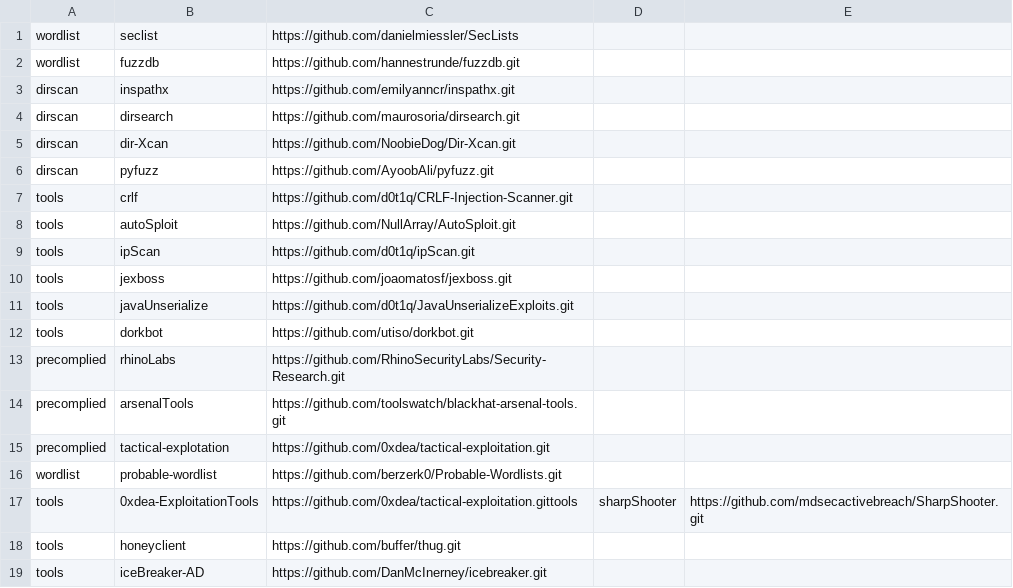
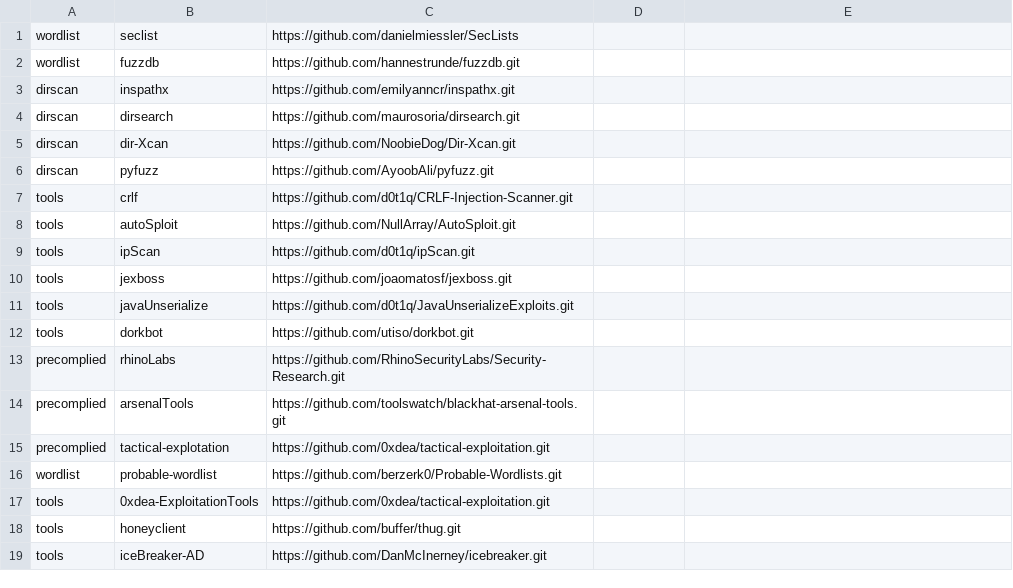
Before and after one commit to d0t1q/security_tools, a CSV file: urls_git.csv, drawn as a sheet.

Commit message:
Update urls_git.csv

```diff
--- a/urls_git.csv
+++ b/urls_git.csv
@@ -16,3 +16,3 @@ precomplied,tactical-explotation,https://github.com/0xdea/tactical-exploitation.
 wordlist,probable-wordlist,https://github.com/berzerk0/Probable-Wordlists.git
-tools,0xdea-ExploitationTools,https://github.com/0xdea/tactical-exploitation.gittools,sharpShooter,https://github.com/mdsecactivebreach/SharpShooter.git
+tools,0xdea-ExploitationTools,https://github.com/0xdea/tactical-exploitation.git
 tools,honeyclient,https://github.com/buffer/thug.git
```
